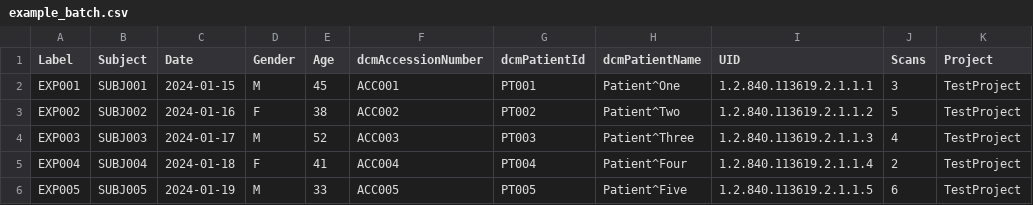
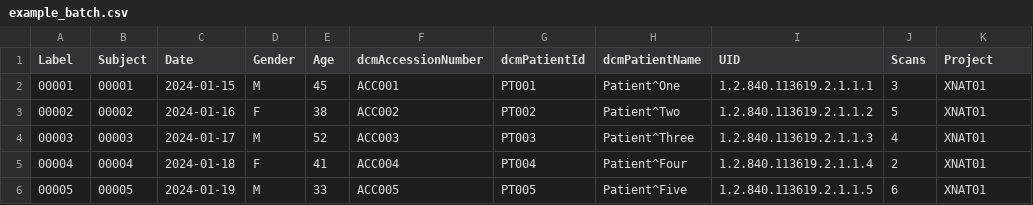
Before and after one commit to mrjamesdickson/xnat_misc, a CSV file: batch-performance-testing/example_batch.csv, drawn as a sheet.

Commit message:
Use XNAT standard ID format with _E and _S prefixes
- Change ID generation to XNAT standard format:
  Subject IDs: {Project}_S{Subject} (e.g., XNAT01_S00001)
  Experiment IDs: {Project}_E{Label} (e.g., XNAT01_E00001)
- Update all example CSV files to use XNAT## project names
- Update example CSV files to use numeric labels (00001, 00002, etc.)
- Update README with XNAT ID format examples and documentation
- Clarify that Label and Subject are numbers/identifiers, not full IDs

Example mapping:
  CSV: Project=XNAT01, Subject=00001, Label=00001
  Generated: XNAT01_S00001 (subject), XNAT01_E00001 (experiment)

```diff
--- a/batch-performance-testing/example_batch.csv
+++ b/batch-performance-testing/example_batch.csv
@@ -1,6 +1,6 @@
 Label,Subject,Date,Gender,Age,dcmAccessionNumber,dcmPatientId,dcmPatientName,UID,Scans,Project
-EXP001,SUBJ001,2024-01-15,M,45,ACC001,PT001,Patient^One,1.2.840.113619.2.1.1.1,3,TestProject
-EXP002,SUBJ002,2024-01-16,F,38,ACC002,PT002,Patient^Two,1.2.840.113619.2.1.1.2,5,TestProject
-EXP003,SUBJ003,2024-01-17,M,52,ACC003,PT003,Patient^Three,1.2.840.113619.2.1.1.3,4,TestProject
-EXP004,SUBJ004,2024-01-18,F,41,ACC004,PT004,Patient^Four,1.2.840.113619.2.1.1.4,2,TestProject
-EXP005,SUBJ005,2024-01-19,M,33,ACC005,PT005,Patient^Five,1.2.840.113619.2.1.1.5,6,TestProject
+00001,00001,2024-01-15,M,45,ACC001,PT001,Patient^One,1.2.840.113619.2.1.1.1,3,XNAT01
+00002,00002,2024-01-16,F,38,ACC002,PT002,Patient^Two,1.2.840.113619.2.1.1.2,5,XNAT01
+00003,00003,2024-01-17,M,52,ACC003,PT003,Patient^Three,1.2.840.113619.2.1.1.3,4,XNAT01
+00004,00004,2024-01-18,F,41,ACC004,PT004,Patient^Four,1.2.840.113619.2.1.1.4,2,XNAT01
+00005,00005,2024-01-19,M,33,ACC005,PT005,Patient^Five,1.2.840.113619.2.1.1.5,6,XNAT01
```
Also changed, not shown: batch-performance-testing/example_multi_project.csv, batch-performance-testing/example_reordered.csv, 2 other files.
